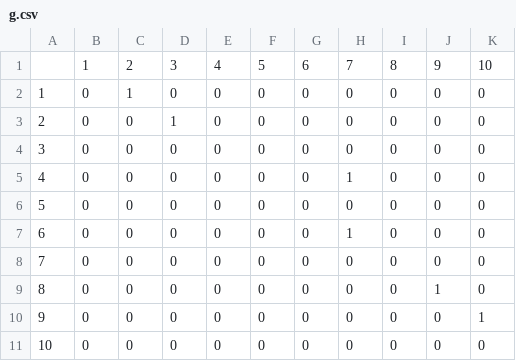
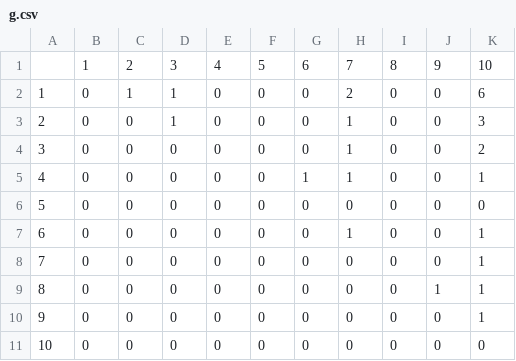
Before and after one commit to ShenJiayy/codes-of-pc2, a CSV file: Contests/Luogu/314084/S2021/P7914 [T2]/debug/2/g.csv, drawn as a sheet.

```diff
--- a/Contests/Luogu/314084/S2021/P7914 [T2]/debug/2/g.csv
+++ b/Contests/Luogu/314084/S2021/P7914 [T2]/debug/2/g.csv
@@ -1,10 +1,10 @@
 ,1,2,3,4,5,6,7,8,9,10,
-1,0,1,0,0,0,0,0,0,0,0,
-2,0,0,1,0,0,0,0,0,0,0,
-3,0,0,0,0,0,0,0,0,0,0,
-4,0,0,0,0,0,0,1,0,0,0,
+1,0,1,1,0,0,0,2,0,0,6,
+2,0,0,1,0,0,0,1,0,0,3,
+3,0,0,0,0,0,0,1,0,0,2,
+4,0,0,0,0,0,1,1,0,0,1,
 5,0,0,0,0,0,0,0,0,0,0,
-6,0,0,0,0,0,0,1,0,0,0,
-7,0,0,0,0,0,0,0,0,0,0,
-8,0,0,0,0,0,0,0,0,1,0,
+6,0,0,0,0,0,0,1,0,0,1,
+7,0,0,0,0,0,0,0,0,0,1,
+8,0,0,0,0,0,0,0,0,1,1,
 9,0,0,0,0,0,0,0,0,0,1,
```
Also changed, not shown: Contests/Luogu/314084/S2021/P7914 [T2]/debug/2/f.csv, 17 other files.
